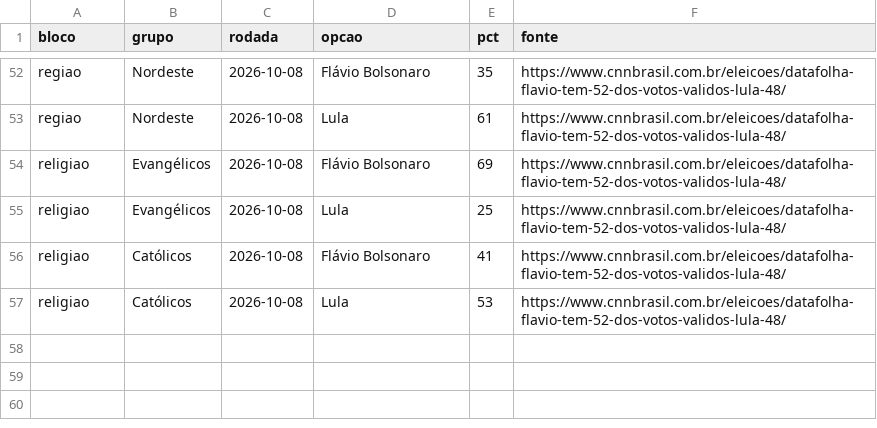
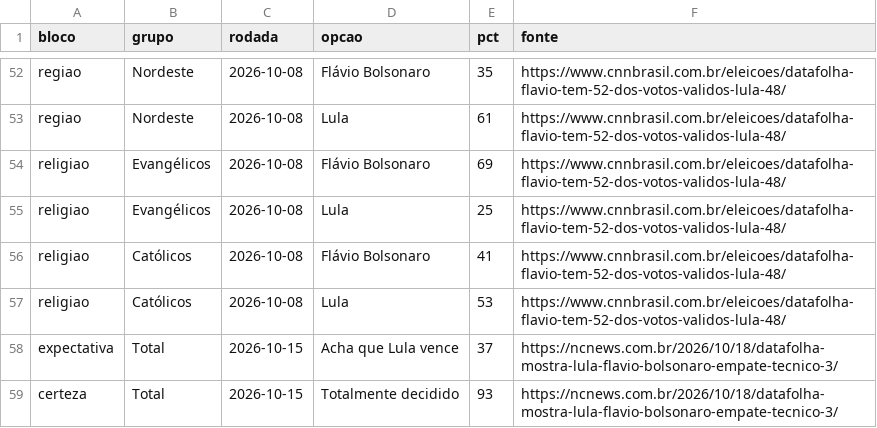
Before and after one commit to fredvilaronga-star/pesquisa2turno, a CSV file: datafolha.csv, drawn as a sheet; only a part is shown, gaps mark what is left out.

```diff
--- a/datafolha.csv
+++ b/datafolha.csv
@@ -57 +57,3 @@ religiao,Católicos,2026-10-08,Flávio Bolsonaro,41,https://www.cnnbrasil.com.br
 religiao,Católicos,2026-10-08,Lula,53,https://www.cnnbrasil.com.br/eleicoes/datafolha-flavio-tem-52-dos-votos-validos-lula-48/
+expectativa,Total,2026-10-15,Acha que Lula vence,37,https://ncnews.com.br/2026/10/18/datafolha-mostra-lula-flavio-bolsonaro-empate-tecnico-3/
+certeza,Total,2026-10-15,Totalmente decidido,93,https://ncnews.com.br/2026/10/18/datafolha-mostra-lula-flavio-bolsonaro-empate-tecnico-3/
```
Also changed, not shown: pesquisas.csv, 2 other files.
